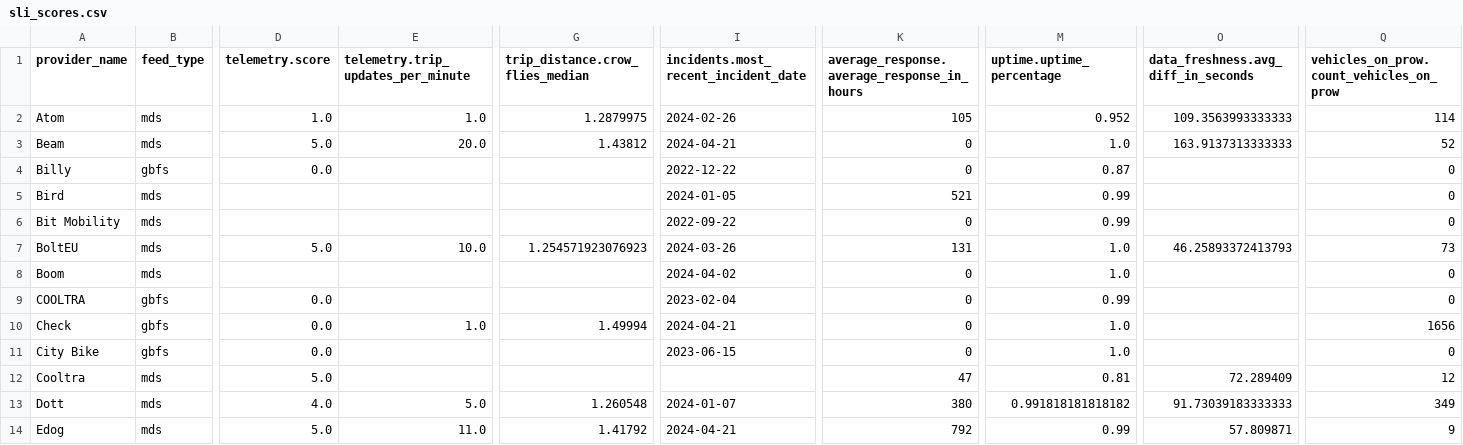
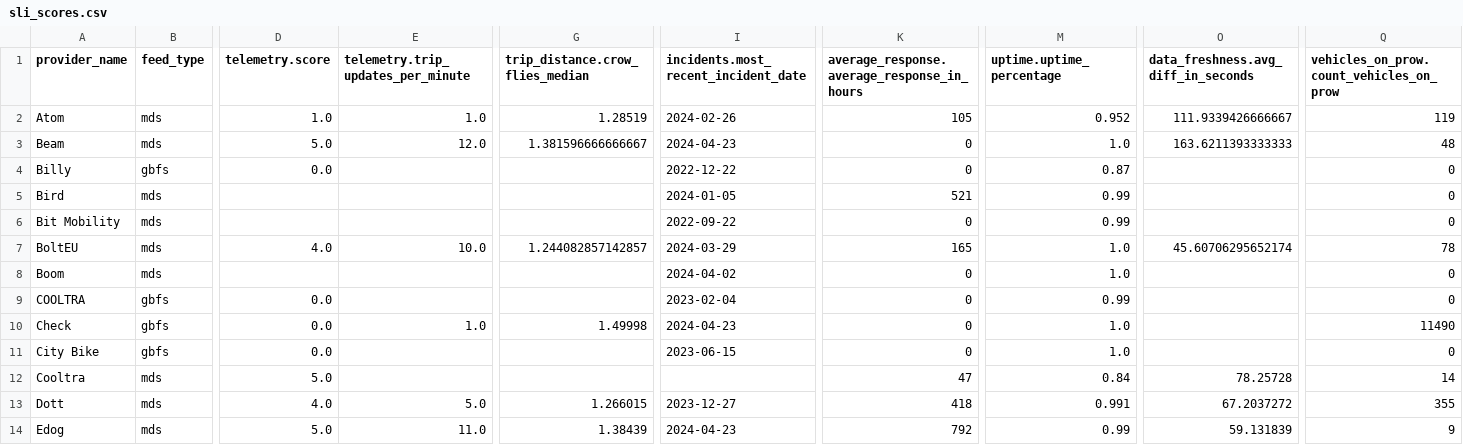
Before and after one commit to vianova-io/sli_feeds, a CSV file: sli_scores.csv, drawn as a sheet; only a part is shown, gaps mark what is left out; the diff covers the shown part only; the diff names each change by its address in the sheet, - before the commit and + after, or states it on an @@ line.

Commit message:
feat: new version of feeds SLI

```diff
--- a/sli_scores.csv
+++ b/sli_scores.csv
-G2 (trip_distance.crow_flies_median): 1.2879975
+G2 (trip_distance.crow_flies_median): 1.28519
-O2: 109.3563993333333
+O2: 111.9339426666667
-Q2: 114
+Q2: 119
-E3: 20.0
+E3: 12.0
-G3 (trip_distance.crow_flies_median): 1.43812
+G3 (trip_distance.crow_flies_median): 1.381596666666667
-I3: 2024-04-21
+I3: 2024-04-23
-O3: 163.9137313333333
+O3: 163.6211393333333
-Q3: 52
+Q3: 48
-D7 (telemetry.score): 5.0
+D7 (telemetry.score): 4.0
-G7 (trip_distance.crow_flies_median): 1.254571923076923
+G7 (trip_distance.crow_flies_median): 1.244082857142857
-I7: 2024-03-26
+I7: 2024-03-29
-K7: 131
+K7: 165
-O7: 46.25893372413793
+O7: 45.60706295652174
-Q7: 73
+Q7: 78
-G10 (trip_distance.crow_flies_median): 1.49994
+G10 (trip_distance.crow_flies_median): 1.49998
-I10: 2024-04-21
+I10: 2024-04-23
-Q10: 1656
+Q10: 11490
-M12 (uptime.uptime_percentage): 0.81
+M12 (uptime.uptime_percentage): 0.84
-O12: 72.289409
+O12: 78.25728
-Q12: 12
+Q12: 14
-G13 (trip_distance.crow_flies_median): 1.260548
+G13 (trip_distance.crow_flies_median): 1.266015
-I13: 2024-01-07
+I13: 2023-12-27
-K13: 380
+K13: 418
-M13 (uptime.uptime_percentage): 0.991818181818182
+M13 (uptime.uptime_percentage): 0.991
-O13: 91.73039183333333
+O13: 67.2037272
-Q13: 349
+Q13: 355
-G14 (trip_distance.crow_flies_median): 1.41792
+G14 (trip_distance.crow_flies_median): 1.38439
-I14: 2024-04-21
+I14: 2024-04-23
-O14: 57.809871
+O14: 59.131839
```
Also changed, not shown: 96 edited cells elsewhere in this file, 1 other file.
